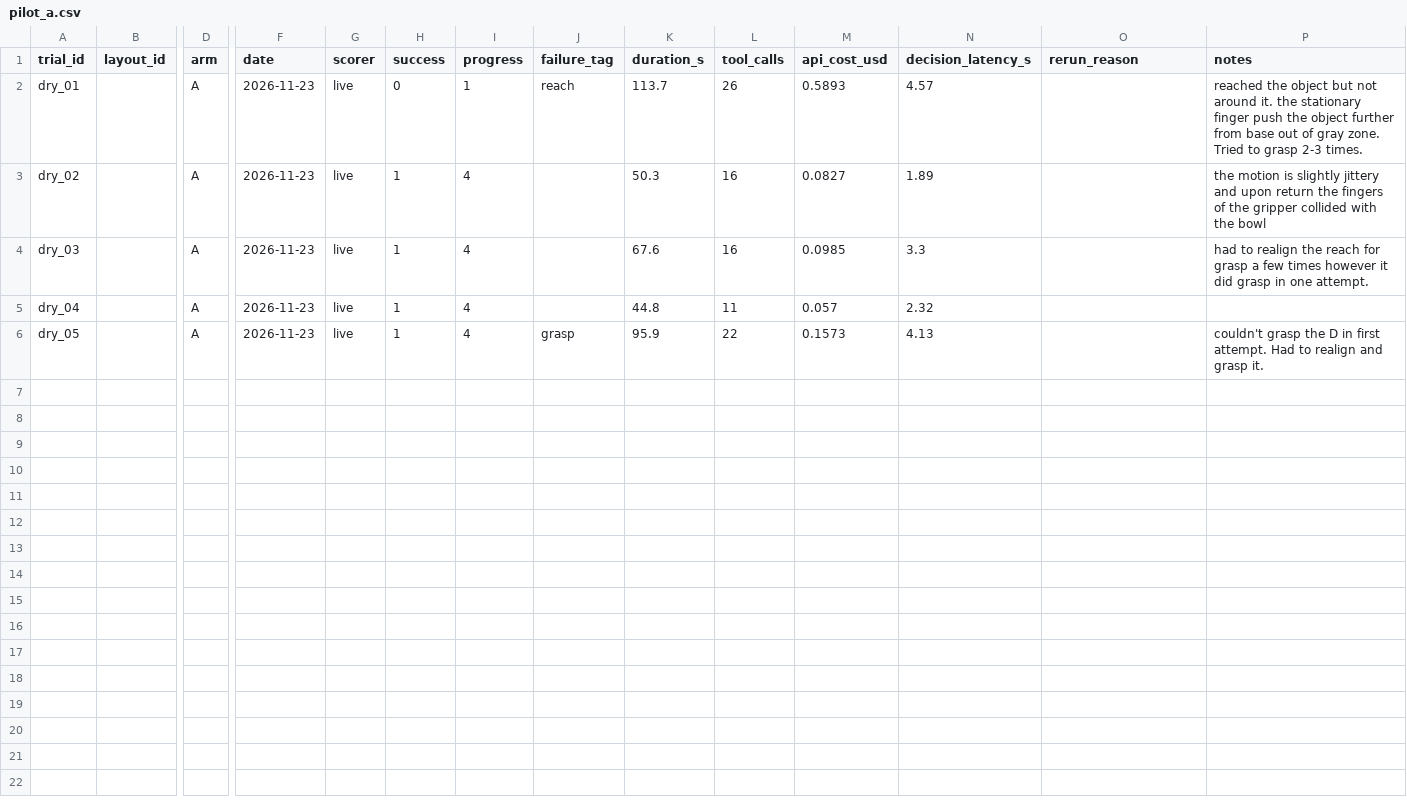
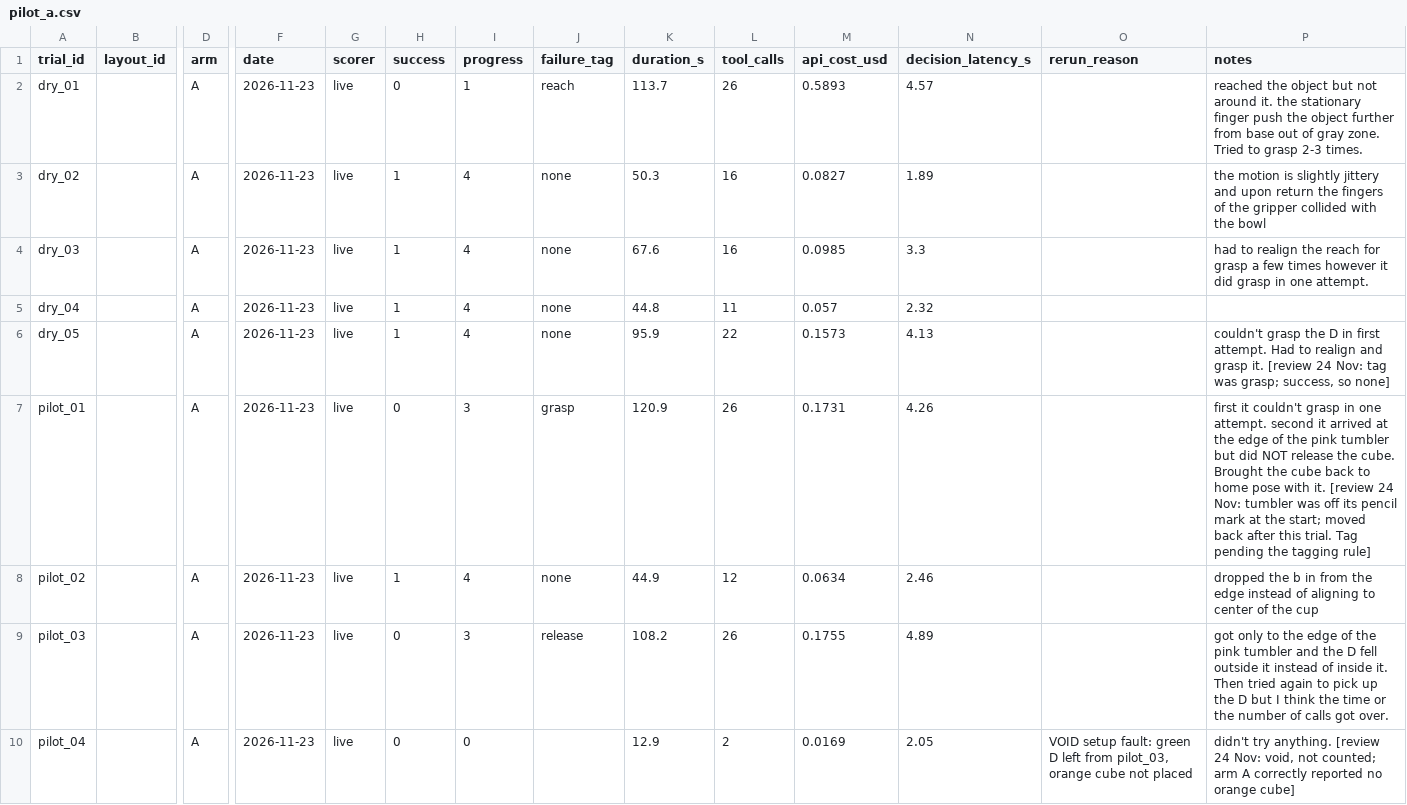
Before and after one commit to goelankur1996/who-moves-the-arm, a CSV file: results/pilot_a.csv, drawn as a sheet; only a part is shown, gaps mark what is left out; rows hold the shown columns only; the diff covers the shown part only; the diff names each change by its address in the sheet, - before the commit and + after, or states it on an @@ line.

Commit message:
Arm A pilot: 10 trials, G1 passed 3/10; scoring corrections noted per row

```diff
--- a/results/pilot_a.csv
+++ b/results/pilot_a.csv
-J3:J5 (failure_tag): (empty)
+J3:J5 (failure_tag): none
-J6 (failure_tag): grasp
+J6 (failure_tag): none
-P6 (notes): …grasp it.
+P6 (notes): …grasp it. [review 24 Nov: tag was grasp; success, so none]
+row 7: pilot_01 |  | A | 2026-11-23 | live | 0 | 3 | grasp | 120.9 | 26 | 0.1731 | 4.26 |  | first it couldn't grasp in one attempt. second it arrived at the edge of the pink tumbler but did NOT release the cube. Brought the cube back to home pose with it. [review 24 Nov: tumbler was off its pencil mark at the start; moved back after this trial. Tag pending the tagging rule]
+row 8: pilot_02 |  | A | 2026-11-23 | live | 1 | 4 | none | 44.9 | 12 | 0.0634 | 2.46 |  | dropped the b in from the edge instead of aligning to center of the cup
+row 9: pilot_03 |  | A | 2026-11-23 | live | 0 | 3 | release | 108.2 | 26 | 0.1755 | 4.89 |  | got only to the edge of the pink tumbler and the D fell outside it instead of inside it. Then tried again to pick up the D but I think the time or the number of calls got over.
+row 10: pilot_04 |  | A | 2026-11-23 | live | 0 | 0 |  | 12.9 | 2 | 0.0169 | 2.05 | VOID setup fault: green D left from pilot_03, orange cube not placed | didn't try anything. [review 24 Nov: void, not counted; arm A correctly reported no orange cube]
```
Also changed, not shown: 7 added rows elsewhere in this file, 1 other file.
